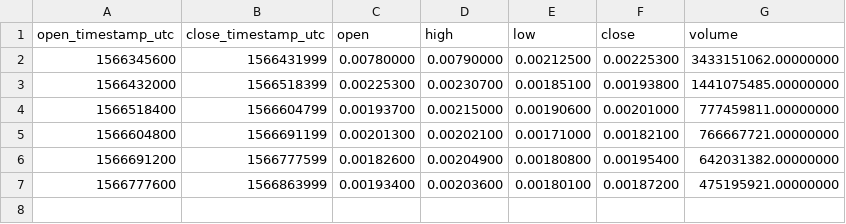
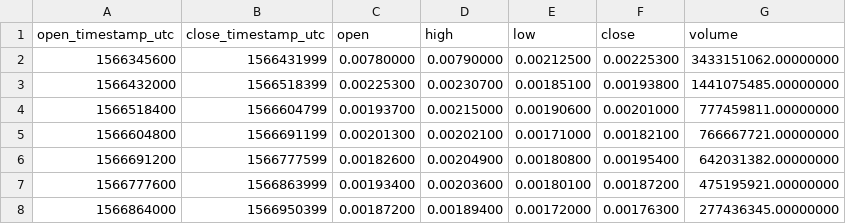
Before and after one commit to cryptobigbro/binance-COCOSUSDT, a CSV file: binance-COCOSUSDT-1d.csv, drawn as a sheet.

```diff
--- a/binance-COCOSUSDT-1d.csv
+++ b/binance-COCOSUSDT-1d.csv
@@ -7 +7,2 @@ open_timestamp_utc,close_timestamp_utc,open,high,low,close,volume
 1566777600,1566863999,0.00193400,0.00203600,0.00180100,0.00187200,475195921.00000000
+1566864000,1566950399,0.00187200,0.00189400,0.00172000,0.00176300,277436345.00000000
```
Also changed, not shown: binance-COCOSUSDT-1h.csv, 1 other file.
